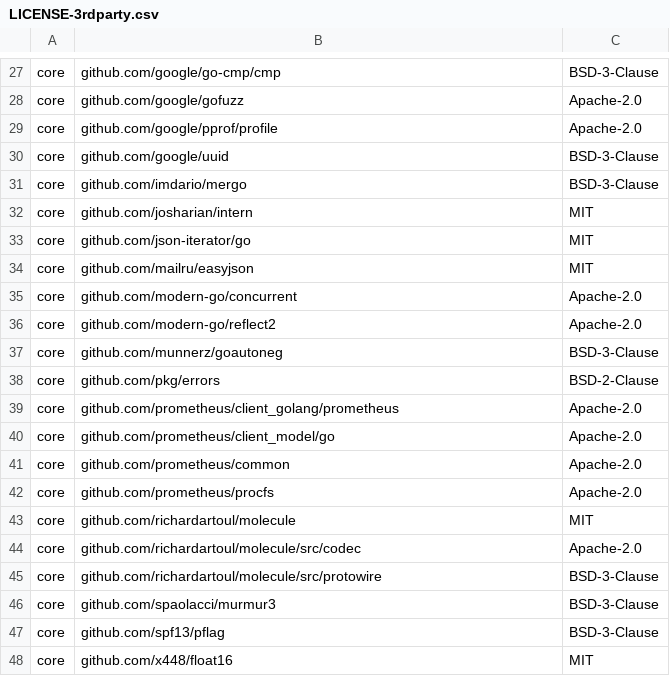
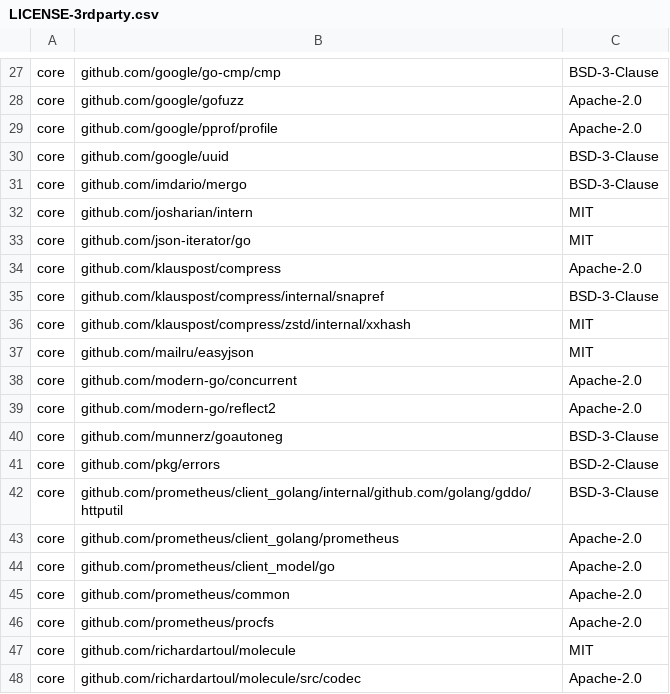
Before and after one commit to DataDog/watermarkpodautoscaler, a CSV file: LICENSE-3rdparty.csv, drawn as a sheet; only a part is shown, gaps mark what is left out; the shorter side is filled out with more unchanged rows.

Commit message:
Update licenses

```diff
--- a/LICENSE-3rdparty.csv
+++ b/LICENSE-3rdparty.csv
@@ -33,2 +33,5 @@ core,github.com/josharian/intern,MIT
 core,github.com/json-iterator/go,MIT
+core,github.com/klauspost/compress,Apache-2.0
+core,github.com/klauspost/compress/internal/snapref,BSD-3-Clause
+core,github.com/klauspost/compress/zstd/internal/xxhash,MIT
 core,github.com/mailru/easyjson,MIT
@@ -38,2 +41,3 @@ core,github.com/munnerz/goautoneg,BSD-3-Clause
 core,github.com/pkg/errors,BSD-2-Clause
+core,github.com/prometheus/client_golang/internal/github.com/golang/gddo/httputil,BSD-3-Clause
 core,github.com/prometheus/client_golang/prometheus,Apache-2.0
```
